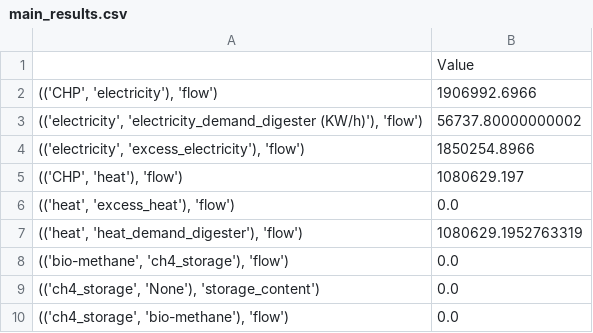
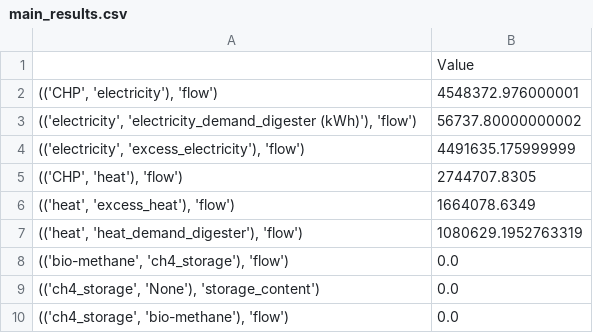
Before and after one commit to rl-institut/OWEFE, a CSV file: examples/main_results.csv, drawn as a sheet.

```diff
--- a/examples/main_results.csv
+++ b/examples/main_results.csv
@@ -1,7 +1,7 @@
 ,Value
-"(('CHP', 'electricity'), 'flow')",1906992.6966
-"(('electricity', 'electricity_demand_digester (KW/h)'), 'flow')",56737.80000000002
-"(('electricity', 'excess_electricity'), 'flow')",1850254.8966
-"(('CHP', 'heat'), 'flow')",1080629.197
-"(('heat', 'excess_heat'), 'flow')",0.0
+"(('CHP', 'electricity'), 'flow')",4548372.976000001
+"(('electricity', 'electricity_demand_digester (kWh)'), 'flow')",56737.80000000002
+"(('electricity', 'excess_electricity'), 'flow')",4491635.175999999
+"(('CHP', 'heat'), 'flow')",2744707.8305
+"(('heat', 'excess_heat'), 'flow')",1664078.6349
 "(('heat', 'heat_demand_digester'), 'flow')",1080629.1952763319
```
Also changed, not shown: 1 other file.
